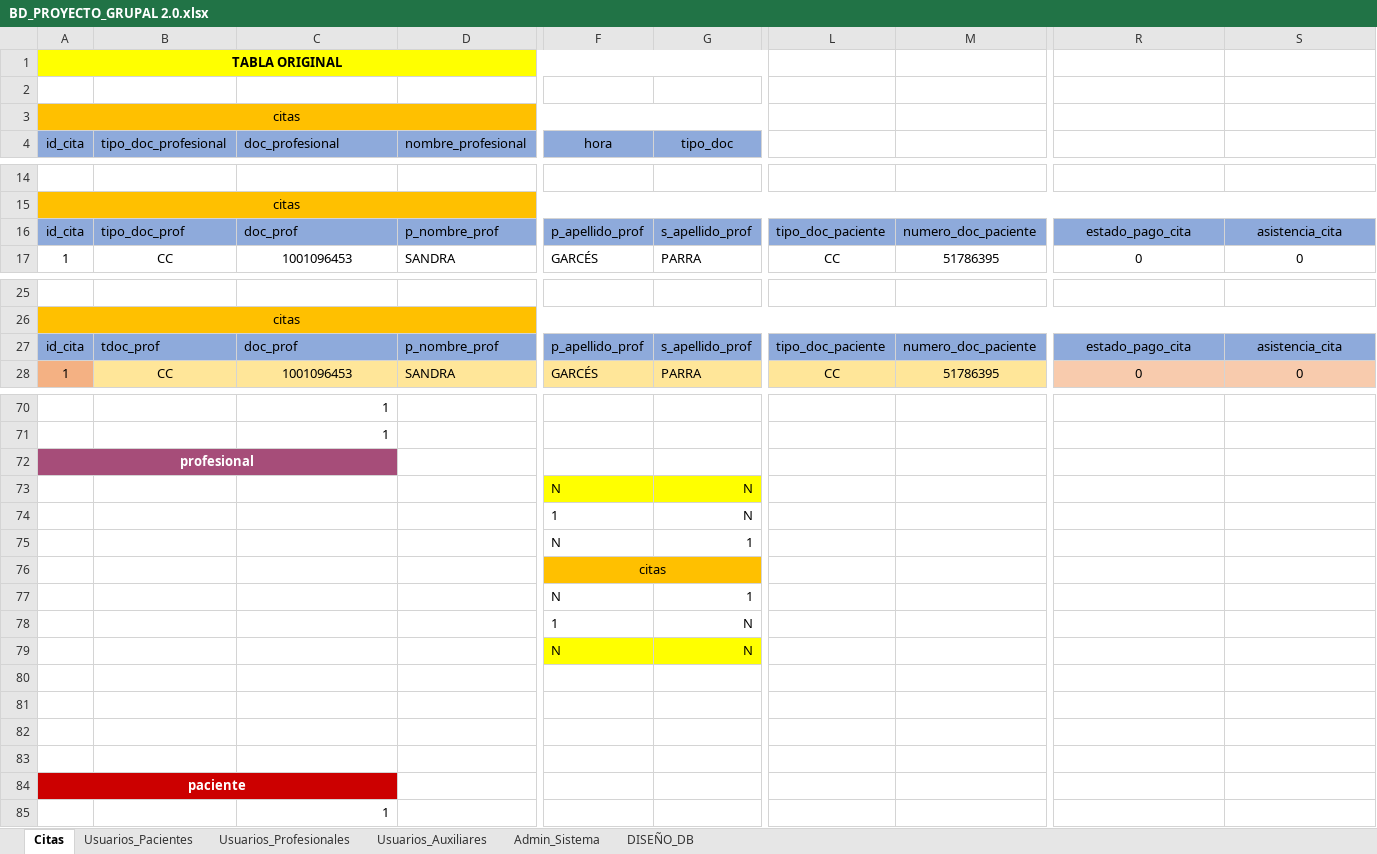
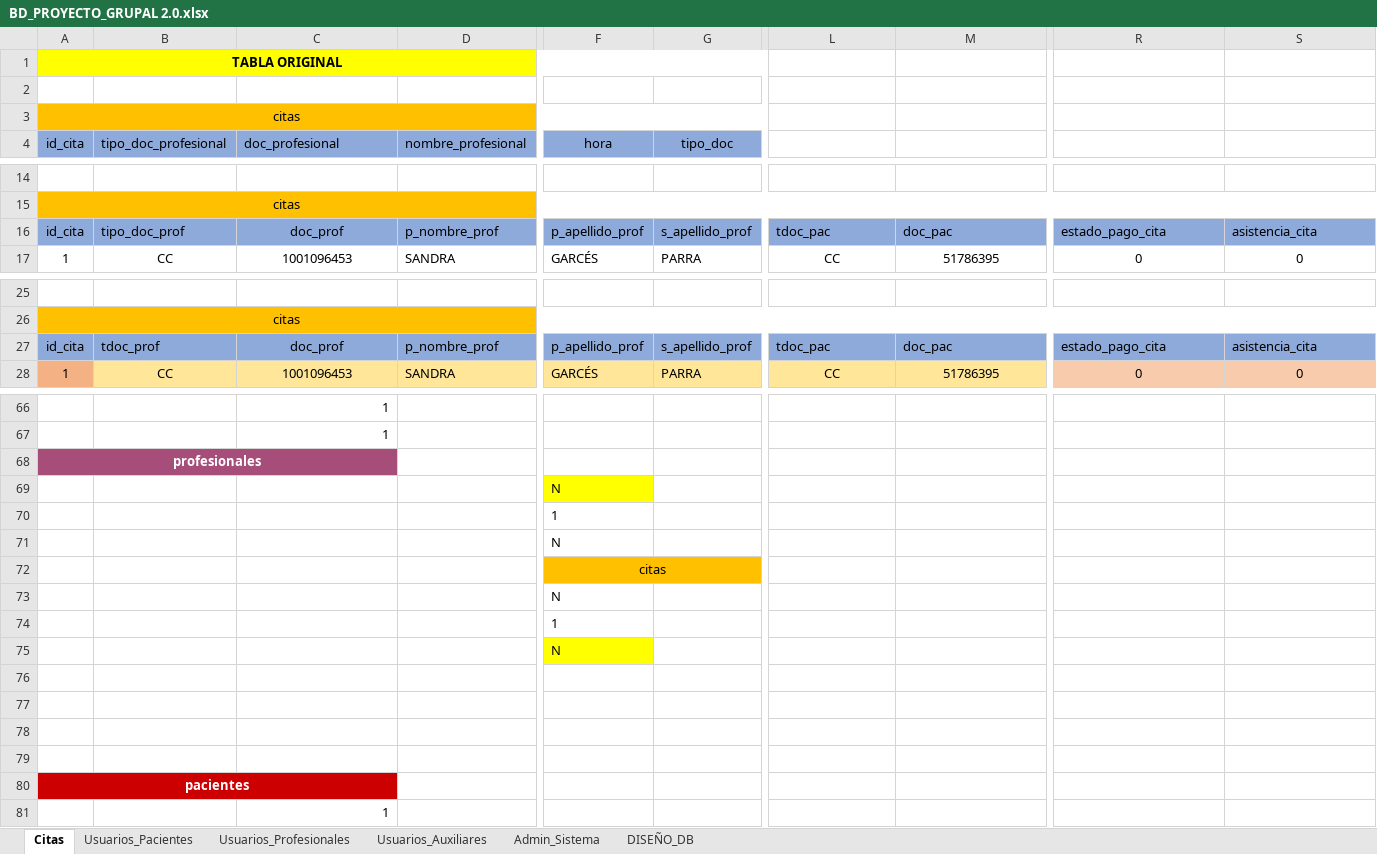
Before and after one commit to DanielNunezVera/Proyecto_Health_Home, an Excel workbook: PROYECTO/8. NORMALIZACIÓN BD/BD_PROYECTO_GRUPAL 2.0.xlsx, sheet Citas, drawn as a sheet; only a part is shown, gaps mark what is left out; values as stored, in another font and other column widths than the file's, no borders; charts and pictures not drawn; addresses are those after the commit; the diff covers the shown part only; the diff names each change by its address in the sheet, - before the commit and + after, or states it on an @@ line.

```diff
--- a/PROYECTO/8. NORMALIZACIÓN BD/BD_PROYECTO_GRUPAL 2.0.xlsx (sheet Citas)
+++ b/PROYECTO/8. NORMALIZACIÓN BD/BD_PROYECTO_GRUPAL 2.0.xlsx (sheet Citas)
-C16 alignment: left
+C16 alignment: center
-L16: tipo_doc_paciente
+L16: tdoc_pac
-M16: numero_doc_paciente
+M16: doc_pac
-R16:S16 alignment: center
+R16:S16 alignment: left
-C27 alignment: left
+C27 alignment: center
-L27: tipo_doc_paciente
+L27: tdoc_pac
-M27: numero_doc_paciente
+M27: doc_pac
-R27:S27 alignment: center
+R27:S27 alignment: left
-A68 (id_cita): profesional
+A68 (id_cita): profesionales
-G69:G70 (tipo_doc): N
+G69:G70 (tipo_doc): (empty)
-G69 fill: #FFFF00
+G69 fill: none
-G71 (tipo_doc): 1
+G71 (tipo_doc): (empty)
-G73 (tipo_doc): 1
+G73 (tipo_doc): (empty)
-G74:G75 (tipo_doc): N
+G74:G75 (tipo_doc): (empty)
-G75 fill: #FFFF00
+G75 fill: none
-A80 (id_cita): paciente
+A80 (id_cita): pacientes
```
Also changed, not shown: 18 added rows, 12 removed rows and 6 edited cells elsewhere in this sheet, sheet Usuarios_Profesionales, sheet Usuarios_Pacientes, sheet Usuarios_Auxiliares, sheet DISEÑO_DB, sheet Admin_Sistema, charts or pictures.
